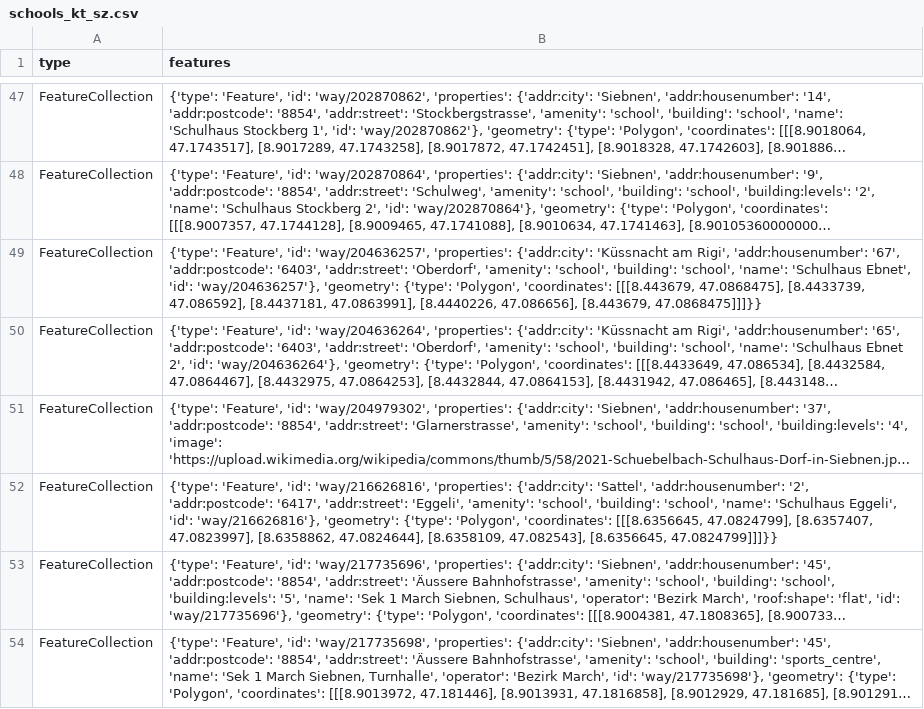
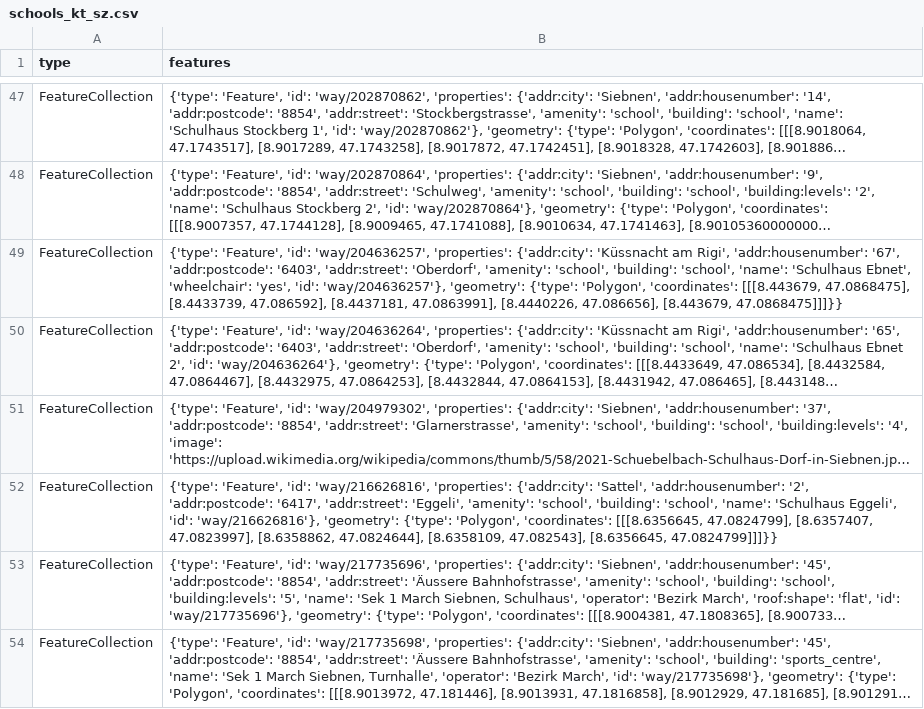
Before and after one commit to OpenBracketsCH/rescue-data, a CSV file: data/csv/schools/schools_kt_sz.csv, drawn as a sheet; only a part is shown, gaps mark what is left out; long unchanged cells end in …; the diff names each change by its address in the sheet, - before the commit and + after, or states it on an @@ line.

```diff
--- a/data/csv/schools/schools_kt_sz.csv
+++ b/data/csv/schools/schools_kt_sz.csv
-B49 (features): …'Schulhaus Ebnet', 'id': 'way/204636257'},…
+B49 (features): …'Schulhaus Ebnet', 'wheelchair': 'yes', 'id': 'way/204636257'},…
```
Also changed, not shown: data/csv/childcare/childcare_dispo_srz.csv, data/csv/childcare/childcare_kt_zh.csv, 9 other files.
